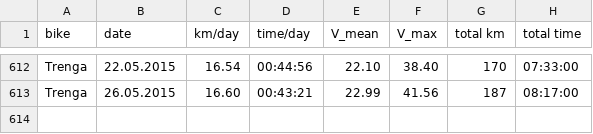
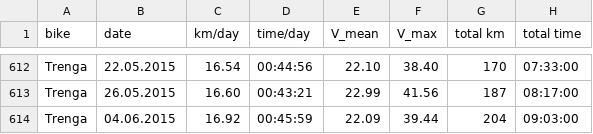
Before and after one commit to hamburger1984/fahrrad, a CSV file: stats.csv, drawn as a sheet; only a part is shown, gaps mark what is left out.

Commit message:
stats++

```diff
--- a/stats.csv
+++ b/stats.csv
@@ -613 +613,2 @@ Trenga,22.05.2015,16.54,00:44:56,22.10,38.40,170,07:33:00
 Trenga,26.05.2015,16.60,00:43:21,22.99,41.56,187,08:17:00
+Trenga,04.06.2015,16.92,00:45:59,22.09,39.44,204,09:03:00
```
Also changed, not shown: 8 other files.
